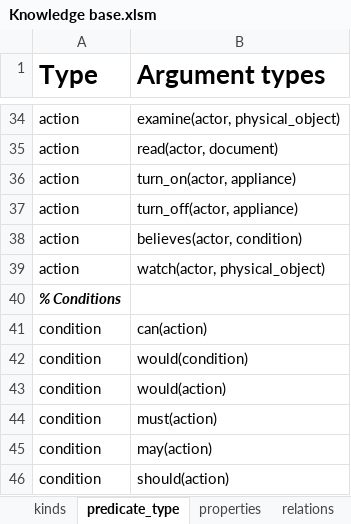
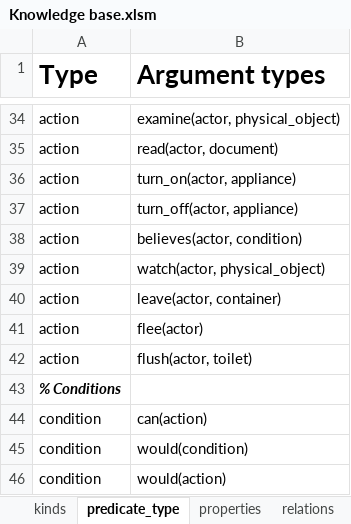
Before and after one commit to ianhorswill/MKULTRA, an Excel workbook: Assets/Ontology/Knowledge base.xlsm, sheet predicate_type, drawn as a sheet; only a part is shown, gaps mark what is left out; the shorter side is filled out with more unchanged rows; values as stored, in another font and other column widths than the file's, no borders; conditional formats not drawn; the diff names each change by its address in the sheet, - before the commit and + after, or states it on an @@ line.

```diff
--- a/Assets/Ontology/Knowledge base.xlsm (sheet predicate_type)
+++ b/Assets/Ontology/Knowledge base.xlsm (sheet predicate_type)
+row 40: action | leave(actor, container)
+row 41: action | flee(actor)
+row 42: action | flush(actor, toilet)
```
Also changed, not shown: sheet entities, sheet kinds, Assets/NL/Vocabulary.xlsm, 17 other files.
